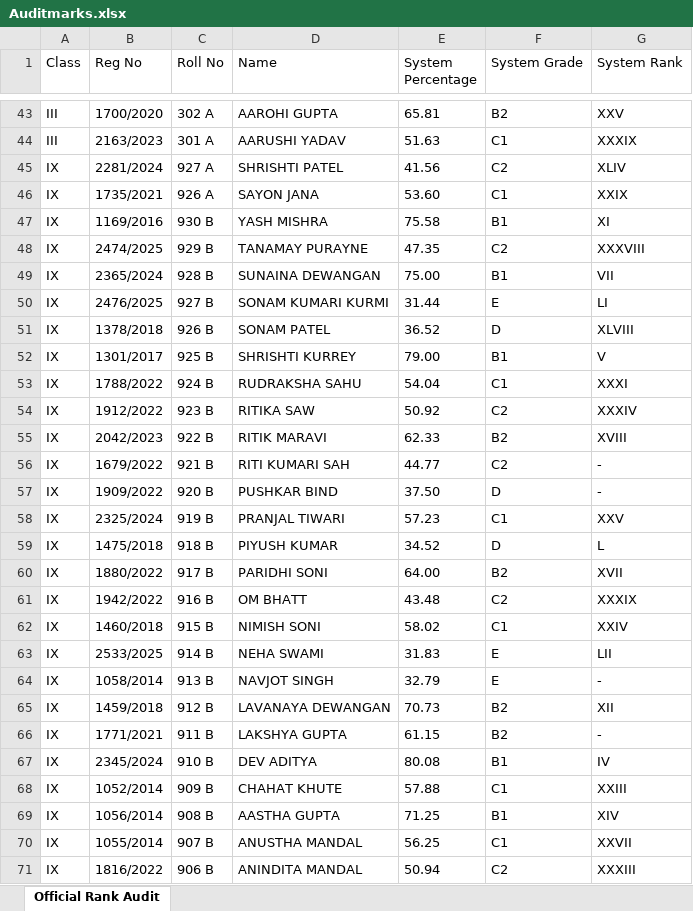
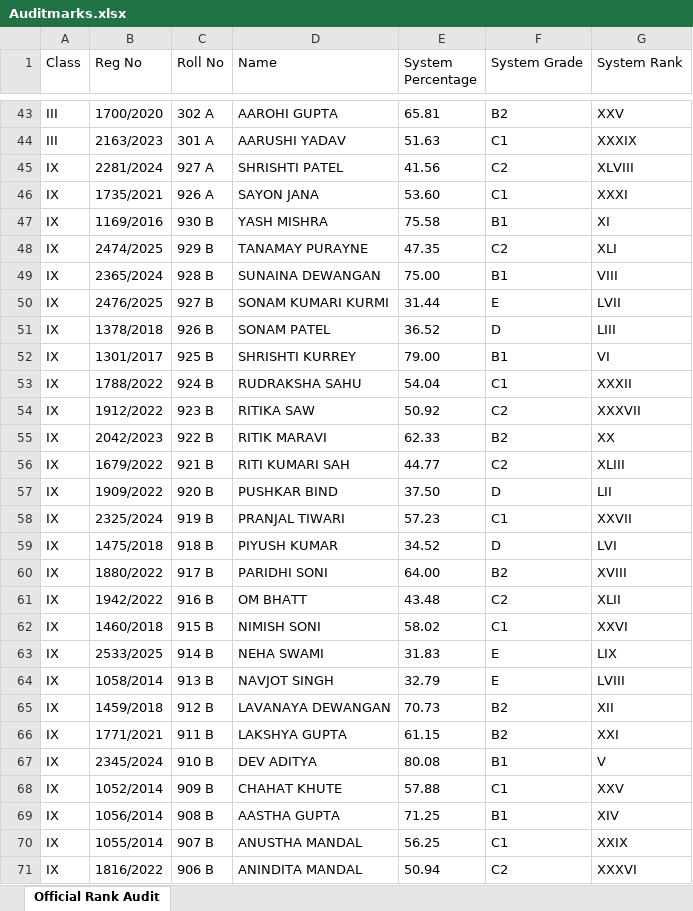
Before and after one commit to debabrata-png/backend_suman, an Excel workbook: Auditmarks.xlsx, sheet Official Rank Audit, drawn as a sheet; only a part is shown, gaps mark what is left out; values as stored, in another font and other column widths than the file's, no borders; the diff covers the shown part only; the diff names each change by its address in the sheet, - before the commit and + after, or states it on an @@ line.

```diff
--- a/Auditmarks.xlsx (sheet Official Rank Audit)
+++ b/Auditmarks.xlsx (sheet Official Rank Audit)
-G45 (System Rank): XLIV
+G45 (System Rank): XLVIII
-G46 (System Rank): XXIX
+G46 (System Rank): XXXI
-G48 (System Rank): XXXVIII
+G48 (System Rank): XLI
-G49 (System Rank): VII
+G49 (System Rank): VIII
-G50 (System Rank): LI
+G50 (System Rank): LVII
-G51 (System Rank): XLVIII
+G51 (System Rank): LIII
-G52 (System Rank): V
+G52 (System Rank): VI
-G53 (System Rank): XXXI
+G53 (System Rank): XXXII
-G54 (System Rank): XXXIV
+G54 (System Rank): XXXVII
-G55 (System Rank): XVIII
+G55 (System Rank): XX
-G56 (System Rank): -
+G56 (System Rank): XLIII
-G57 (System Rank): -
+G57 (System Rank): LII
-G58 (System Rank): XXV
+G58 (System Rank): XXVII
-G59 (System Rank): L
+G59 (System Rank): LVI
-G60 (System Rank): XVII
+G60 (System Rank): XVIII
-G61 (System Rank): XXXIX
+G61 (System Rank): XLII
-G62 (System Rank): XXIV
+G62 (System Rank): XXVI
-G63 (System Rank): LII
+G63 (System Rank): LIX
-G64 (System Rank): -
+G64 (System Rank): LVIII
-G66 (System Rank): -
+G66 (System Rank): XXI
-G67 (System Rank): IV
+G67 (System Rank): V
-G68 (System Rank): XXIII
+G68 (System Rank): XXV
-G70 (System Rank): XXVII
+G70 (System Rank): XXIX
-G71 (System Rank): XXXIII
+G71 (System Rank): XXXVI
```
Also changed, not shown: 30 edited cells elsewhere in this sheet, 5 other files.
